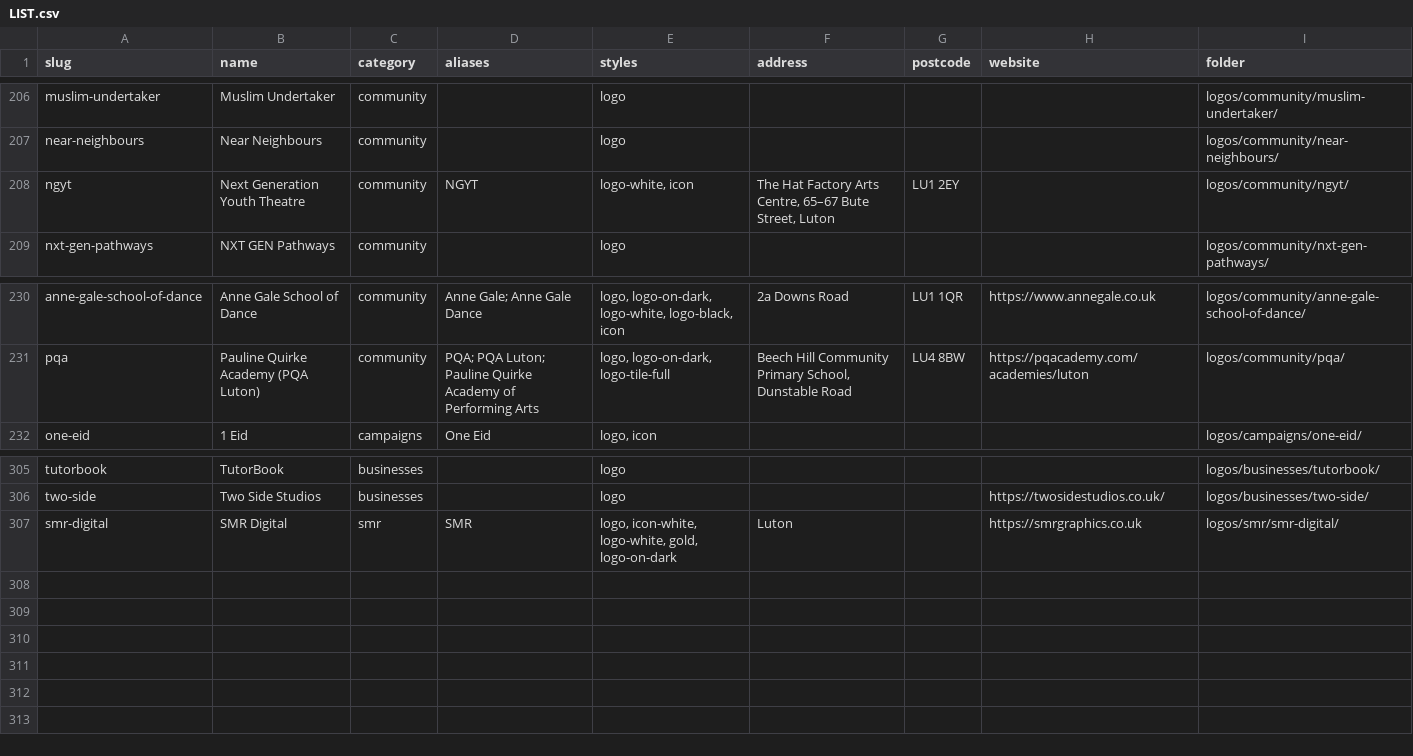
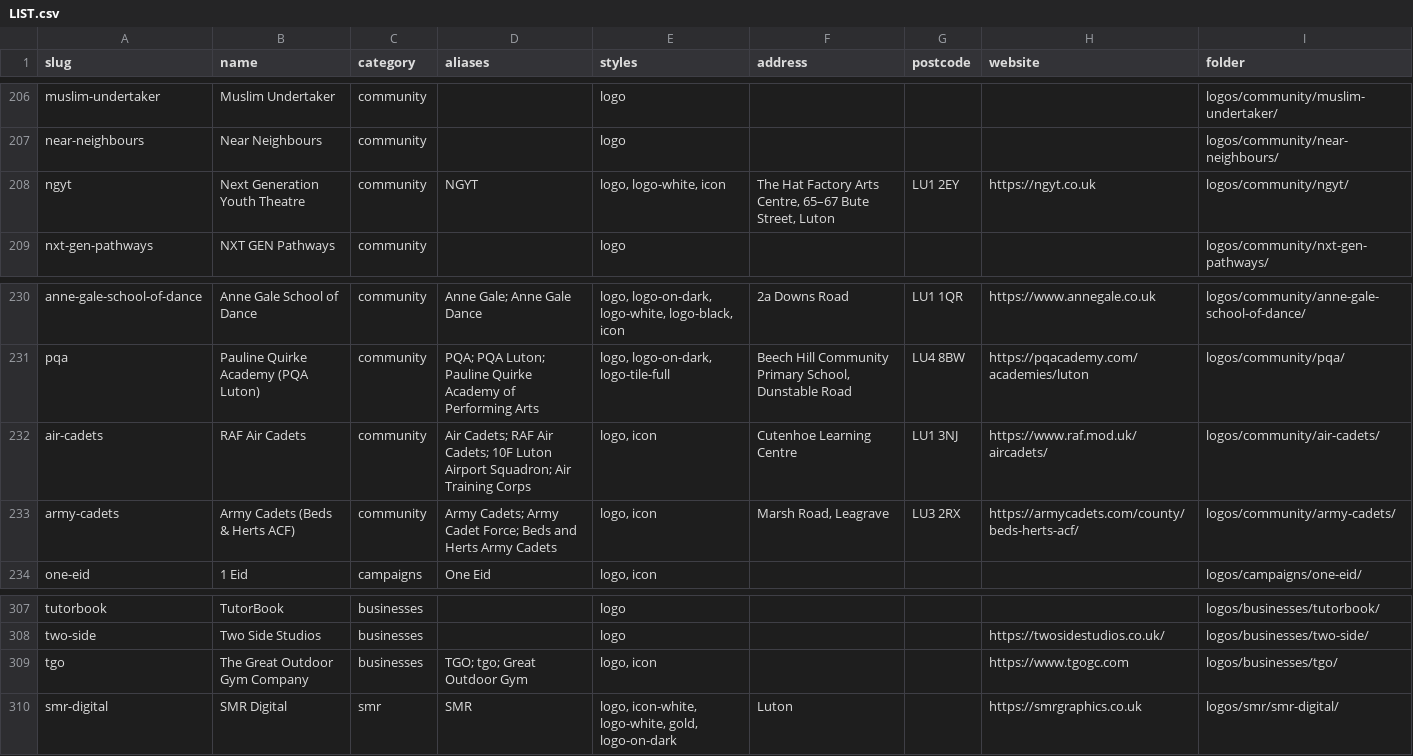
Before and after one commit to summarshah1-creator/smr-website, a CSV file: logos/LIST.csv, drawn as a sheet; only a part is shown, gaps mark what is left out.

```diff
--- a/logos/LIST.csv
+++ b/logos/LIST.csv
@@ -207,3 +207,3 @@ muslim-undertaker,Muslim Undertaker,community,,logo,,,,logos/community/muslim-un
 near-neighbours,Near Neighbours,community,,logo,,,,logos/community/near-neighbours/
-ngyt,Next Generation Youth Theatre,community,NGYT,"logo-white, icon","The Hat Factory Arts Centre, 65–67 Bute Street, Luton",LU1 2EY,,logos/community/ngyt/
+ngyt,Next Generation Youth Theatre,community,NGYT,"logo, logo-white, icon","The Hat Factory Arts Centre, 65–67 Bute Street, Luton",LU1 2EY,https://ngyt.co.uk,logos/community/ngyt/
 nxt-gen-pathways,NXT GEN Pathways,community,,logo,,,,logos/community/nxt-gen-pathways/
@@ -231,2 +231,4 @@ anne-gale-school-of-dance,Anne Gale School of Dance,community,Anne Gale; Anne Ga
 pqa,Pauline Quirke Academy (PQA Luton),community,PQA; PQA Luton; Pauline Quirke Academy of Performing Arts,"logo, logo-on-dark, logo-tile-full","Beech Hill Community Primary School, Dunstable Road",LU4 8BW,https://pqacademy.com/academies/luton,logos/community/pqa/
+air-cadets,RAF Air Cadets,community,Air Cadets; RAF Air Cadets; 10F Luton Airport Squadron; Air Training Corps,"logo, icon",Cutenhoe Learning Centre,LU1 3NJ,https://www.raf.mod.uk/aircadets/,logos/community/air-cadets/
+army-cadets,Army Cadets (Beds & Herts ACF),community,Army Cadets; Army Cadet Force; Beds and Herts Army Cadets,"logo, icon","Marsh Road, Leagrave",LU3 2RX,https://armycadets.com/county/beds-herts-acf/,logos/community/army-cadets/
 one-eid,1 Eid,campaigns,One Eid,"logo, icon",,,,logos/campaigns/one-eid/
@@ -306,2 +308,3 @@ tutorbook,TutorBook,businesses,,logo,,,,logos/businesses/tutorbook/
 two-side,Two Side Studios,businesses,,logo,,,https://twosidestudios.co.uk/,logos/businesses/two-side/
+tgo,The Great Outdoor Gym Company,businesses,TGO; tgo; Great Outdoor Gym,"logo, icon",,,https://www.tgogc.com,logos/businesses/tgo/
 smr-digital,SMR Digital,smr,SMR,"logo, icon-white, logo-white, gold, logo-on-dark",Luton,,https://smrgraphics.co.uk,logos/smr/smr-digital/
```
Also changed, not shown: 47 other files.
